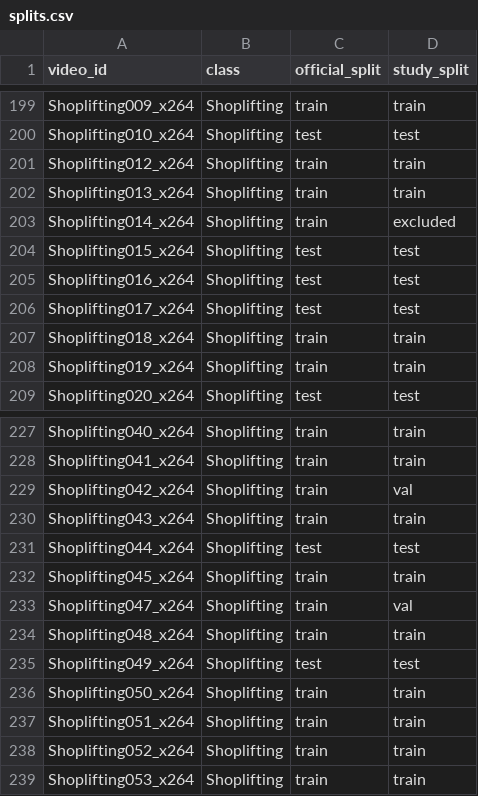
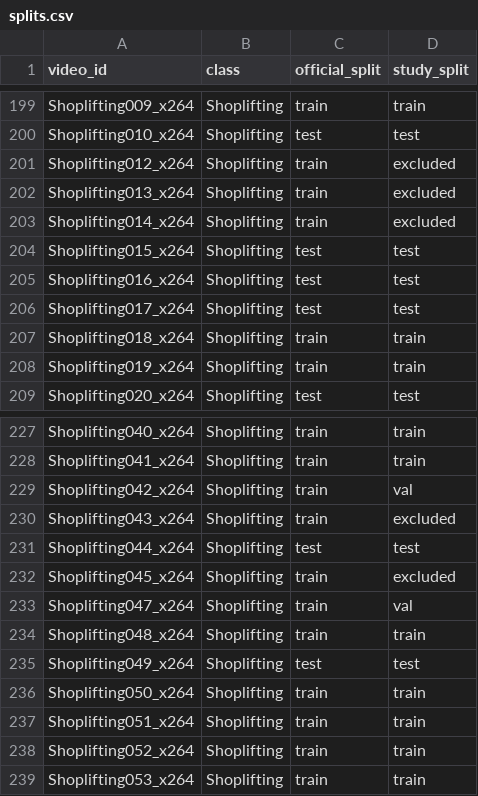
Before and after one commit to shra012/KryptonxWatch, a CSV file: model/study/v1/splits.csv, drawn as a sheet; only a part is shown, gaps mark what is left out.

```diff
--- a/model/study/v1/splits.csv
+++ b/model/study/v1/splits.csv
@@ -200,4 +200,4 @@ Shoplifting009_x264,Shoplifting,train,train
 Shoplifting010_x264,Shoplifting,test,test
-Shoplifting012_x264,Shoplifting,train,train
-Shoplifting013_x264,Shoplifting,train,train
+Shoplifting012_x264,Shoplifting,train,excluded
+Shoplifting013_x264,Shoplifting,train,excluded
 Shoplifting014_x264,Shoplifting,train,excluded
@@ -229,5 +229,5 @@ Shoplifting041_x264,Shoplifting,train,train
 Shoplifting042_x264,Shoplifting,train,val
-Shoplifting043_x264,Shoplifting,train,train
+Shoplifting043_x264,Shoplifting,train,excluded
 Shoplifting044_x264,Shoplifting,test,test
-Shoplifting045_x264,Shoplifting,train,train
+Shoplifting045_x264,Shoplifting,train,excluded
 Shoplifting047_x264,Shoplifting,train,val
```
Also changed, not shown: model/study/v1/exclusions.csv, 1 other file.
